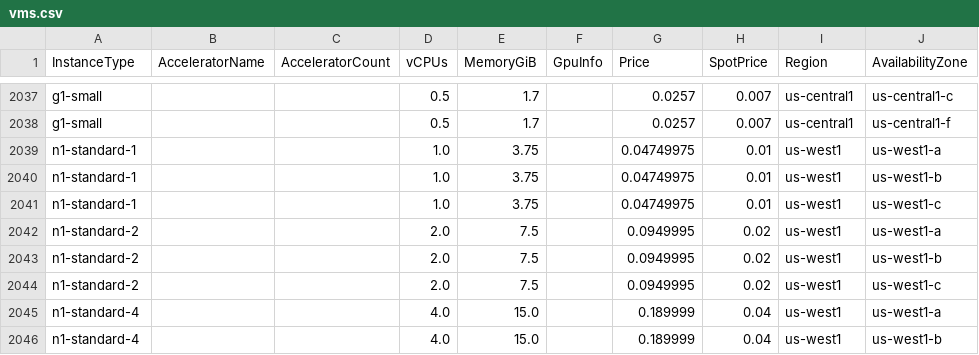
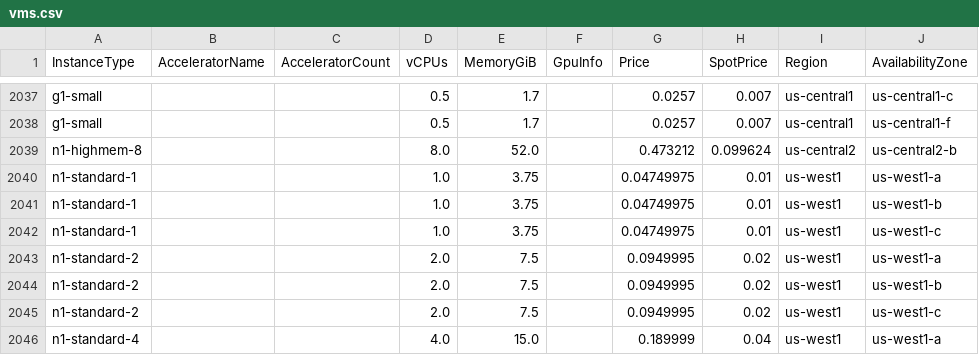
Before and after one commit to skypilot-org/skypilot-catalog, a CSV file: catalogs/v5/gcp/vms.csv, drawn as a sheet; only a part is shown, gaps mark what is left out; the shorter side is filled out with more unchanged rows.

Commit message:
quick fix

```diff
--- a/catalogs/v5/gcp/vms.csv
+++ b/catalogs/v5/gcp/vms.csv
@@ -2038,2 +2038,3 @@ g1-small,,,0.5,1.7,,0.0257,0.007,us-central1,us-central1-c
 g1-small,,,0.5,1.7,,0.0257,0.007,us-central1,us-central1-f
+n1-highmem-8,,,8.0,52.0,,0.473212,0.099624,us-central2,us-central2-b
 n1-standard-1,,,1.0,3.75,,0.04749975,0.01,us-west1,us-west1-a
```
